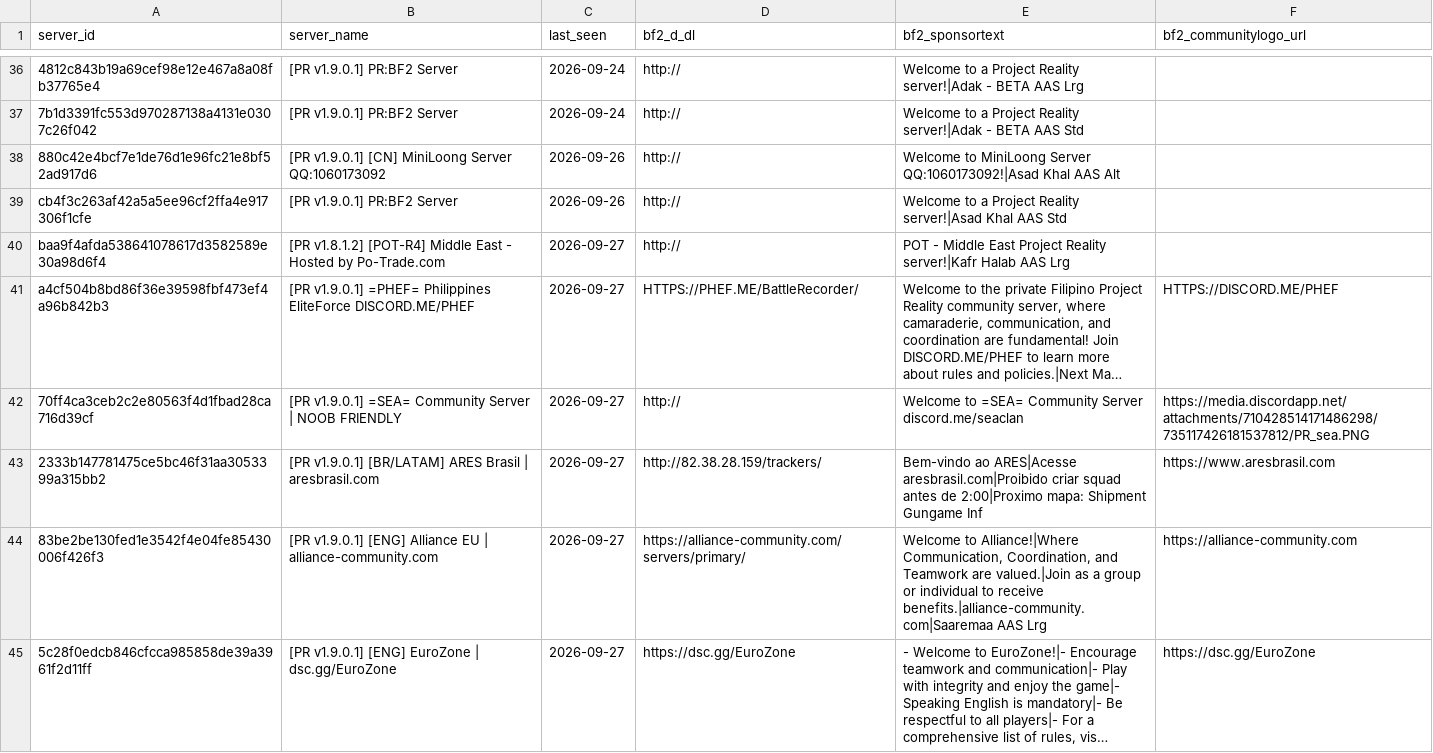
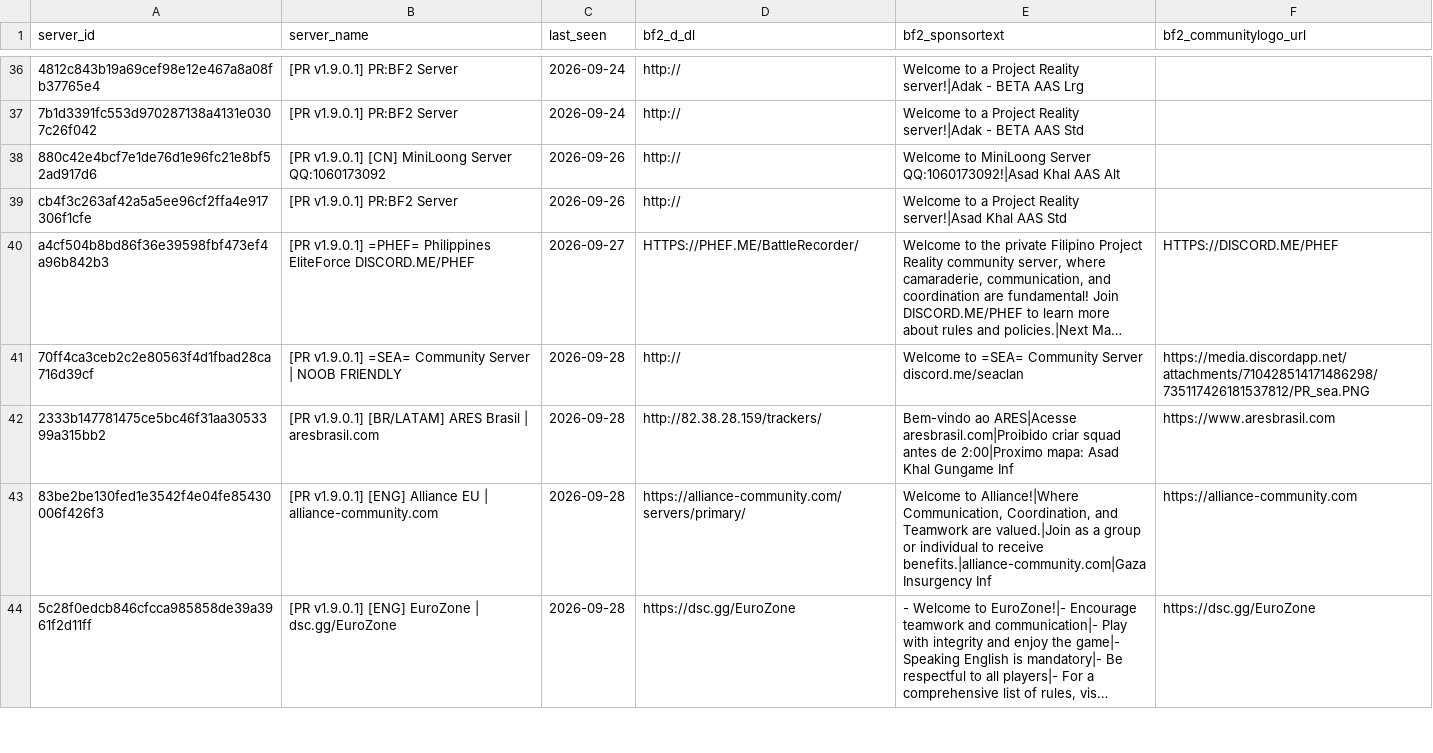
Before and after one commit to SucharMistrz/PRServerTracker, a TSV file: data/servers_last_seen.tsv, drawn as a sheet; only a part is shown, gaps mark what is left out; long unchanged cells end in …; removed rows and columns are numbered as before the commit, all else as after; the diff covers the shown part only; the diff names each change by its address in the sheet, - before the commit and + after, or states it on an @@ line.

```diff
--- a/data/servers_last_seen.tsv
+++ b/data/servers_last_seen.tsv
-row 40: baa9f4afda538641078617d3582589e30a98d6f4 | [PR v1.8.1.2] [POT-R4] Middle East - Hosted by Po-Trade.com | 2026-09-27 | http:// | POT - Middle East Project Reality server!|Kafr Halab AAS Lrg
-C41:C44 (last_seen): 2026-09-27
+C41:C44 (last_seen): 2026-09-28
-E42 (bf2_sponsortext): …2:00|Proximo mapa: Shipment Gungame Inf
+E42 (bf2_sponsortext): …2:00|Proximo mapa: Asad Khal Gungame Inf
-E43 (bf2_sponsortext): …to receive benefits.|alliance-community.com|Saaremaa AAS Lrg
+E43 (bf2_sponsortext): …to receive benefits.|alliance-community.com|Gaza Insurgency Inf
```
Also changed, not shown: 1 added row and 22 edited cells elsewhere in this file.
